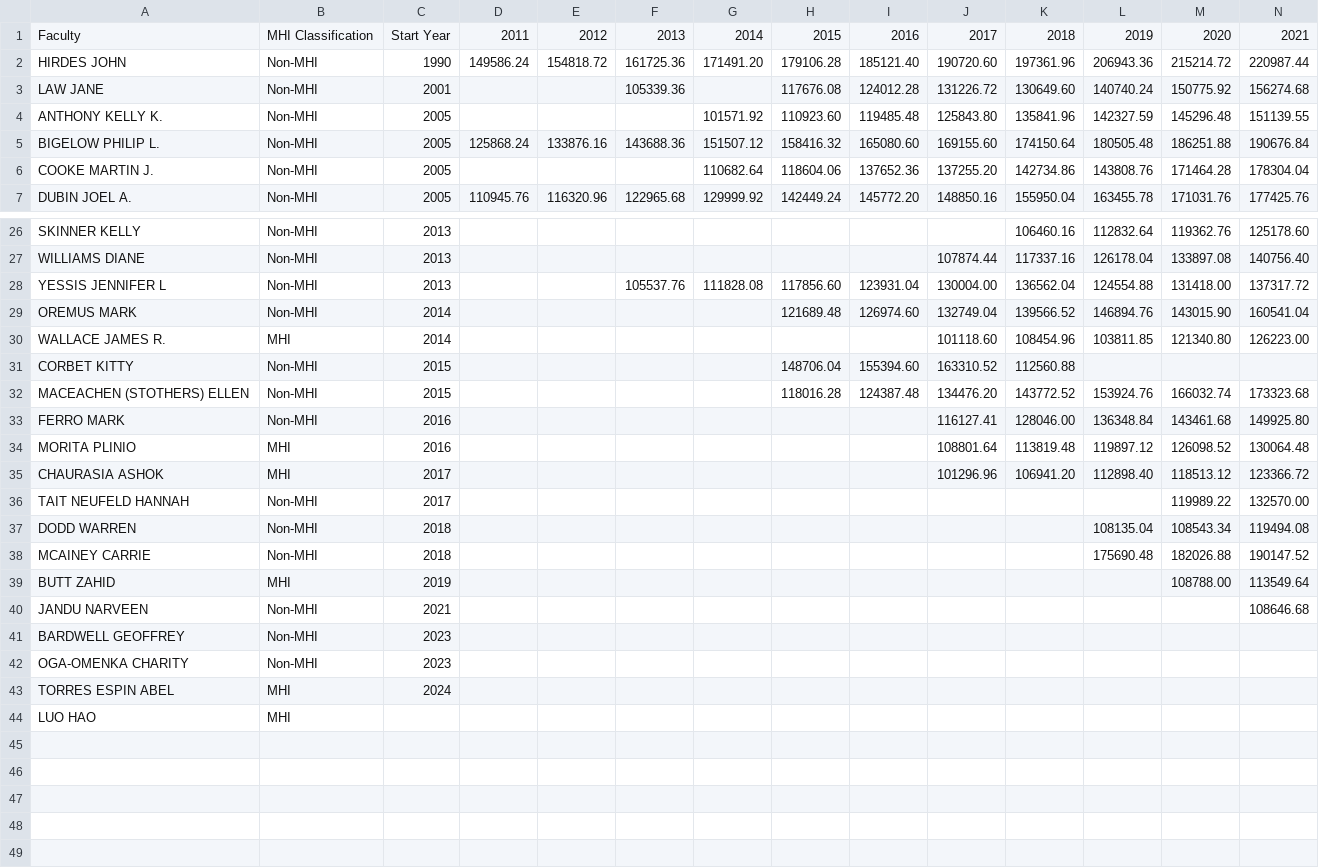
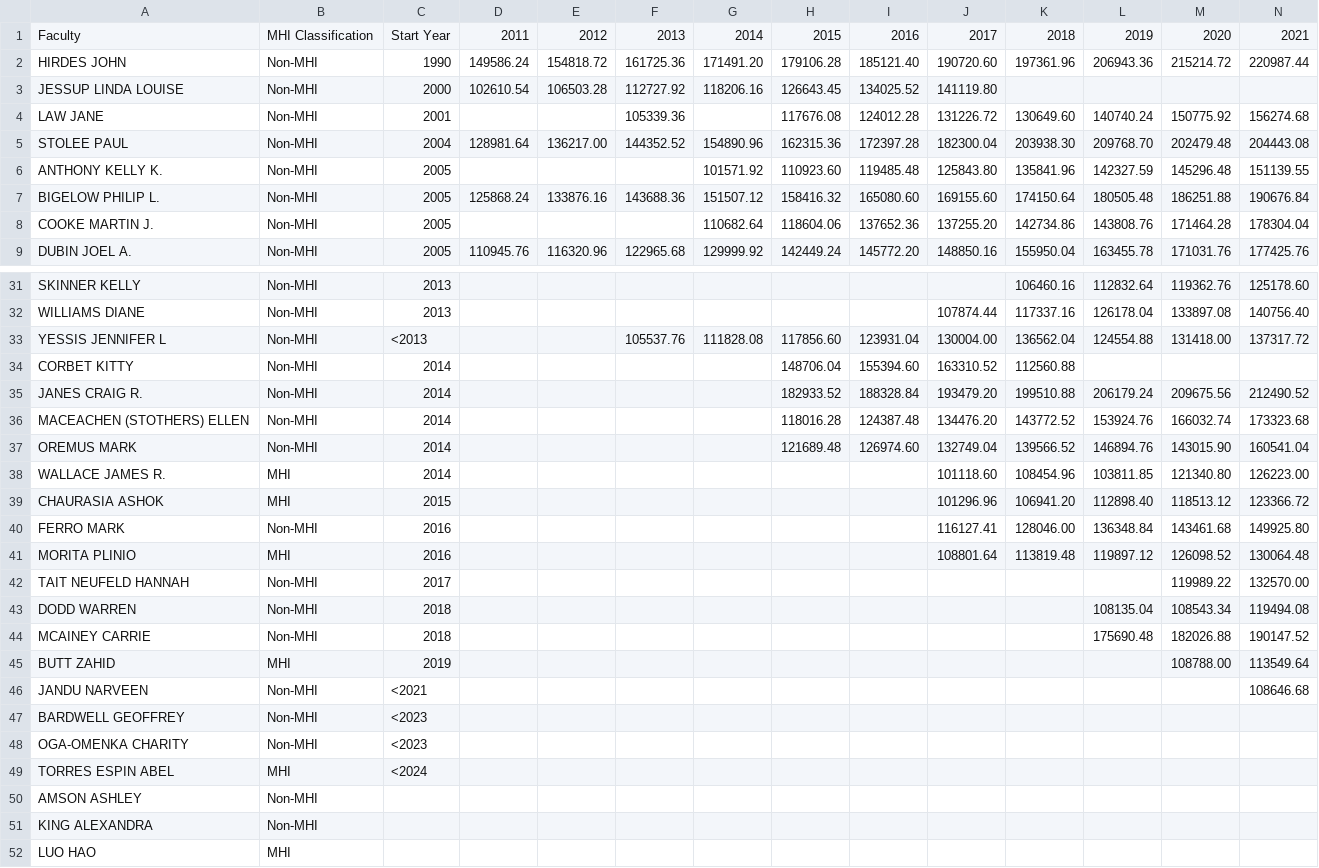
Before and after one commit to JimWallace/SPHS-Salary-Analysis, a CSV file: analysis_output/appendix_analysis_verification_matrix.csv, drawn as a sheet; only a part is shown, gaps mark what is left out; removed rows and columns are numbered as before the commit, all else as after; rows hold the shown columns only; the diff covers the shown part only; the diff names each change by its address in the sheet, - before the commit and + after, or states it on an @@ line.

```diff
--- a/analysis_output/appendix_analysis_verification_matrix.csv
+++ b/analysis_output/appendix_analysis_verification_matrix.csv
+row 3: JESSUP LINDA LOUISE | Non-MHI | 2000 | 102610.54 | 106503.28 | 112727.92 | 118206.16 | 126643.45 | 134025.52 | 141119.80
+row 5: STOLEE PAUL | Non-MHI | 2004 | 128981.64 | 136217.00 | 144352.52 | 154890.96 | 162315.36 | 172397.28 | 182300.04 | 203938.30 | 209768.70 | 202479.48 | 204443.08
-C33: 2013
+C33: <2013
+row 34: CORBET KITTY | Non-MHI | 2014 |  |  |  |  | 148706.04 | 155394.60 | 163310.52 | 112560.88
+row 35: JANES CRAIG R. | Non-MHI | 2014 |  |  |  |  | 182933.52 | 188328.84 | 193479.20 | 199510.88 | 206179.24 | 209675.56 | 212490.52
+row 36: MACEACHEN (STOTHERS) ELLEN | Non-MHI | 2014 |  |  |  |  | 118016.28 | 124387.48 | 134476.20 | 143772.52 | 153924.76 | 166032.74 | 173323.68
-row 31: CORBET KITTY | Non-MHI | 2015 |  |  |  |  | 148706.04 | 155394.60 | 163310.52 | 112560.88
-row 32: MACEACHEN (STOTHERS) ELLEN | Non-MHI | 2015 |  |  |  |  | 118016.28 | 124387.48 | 134476.20 | 143772.52 | 153924.76 | 166032.74 | 173323.68
+row 39: CHAURASIA ASHOK | MHI | 2015 |  |  |  |  |  |  | 101296.96 | 106941.20 | 112898.40 | 118513.12 | 123366.72
-row 35: CHAURASIA ASHOK | MHI | 2017 |  |  |  |  |  |  | 101296.96 | 106941.20 | 112898.40 | 118513.12 | 123366.72
-C46: 2021
+C46: <2021
-C47:C48: 2023
+C47:C48: <2023
-C49: 2024
+C49: <2024
+row 50: AMSON ASHLEY | Non-MHI
+row 51: KING ALEXANDRA | Non-MHI
```
Also changed, not shown: 3 added rows and 6 edited cells elsewhere in this file, analysis_output/appendix_faculty_exploratory_matrix.csv, analysis_output/cv_start_year_crosswalk.csv, 40 other files.
